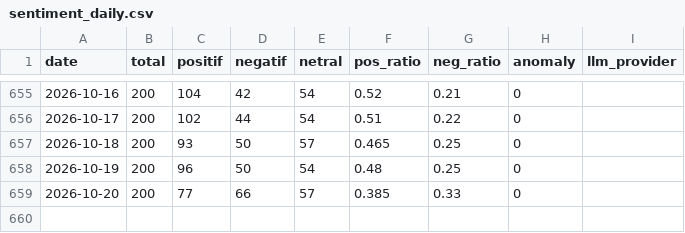
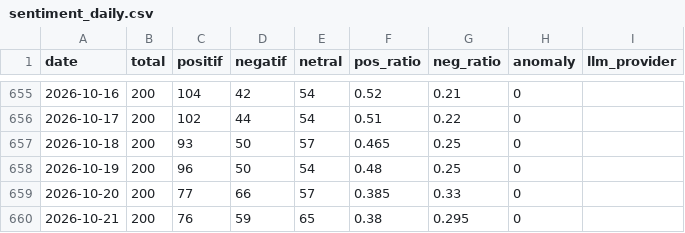
Before and after one commit to Carelyk/sentimen-watch-mobile-jkn, a CSV file: data/sentiment_daily.csv, drawn as a sheet; only a part is shown, gaps mark what is left out.

```diff
--- a/data/sentiment_daily.csv
+++ b/data/sentiment_daily.csv
@@ -659 +659,2 @@ date,total,positif,negatif,netral,pos_ratio,neg_ratio,anomaly,llm_provider
 2026-10-20,200,77,66,57,0.385,0.33,0,
+2026-10-21,200,76,59,65,0.38,0.295,0,
```
Also changed, not shown: 1 other file.
